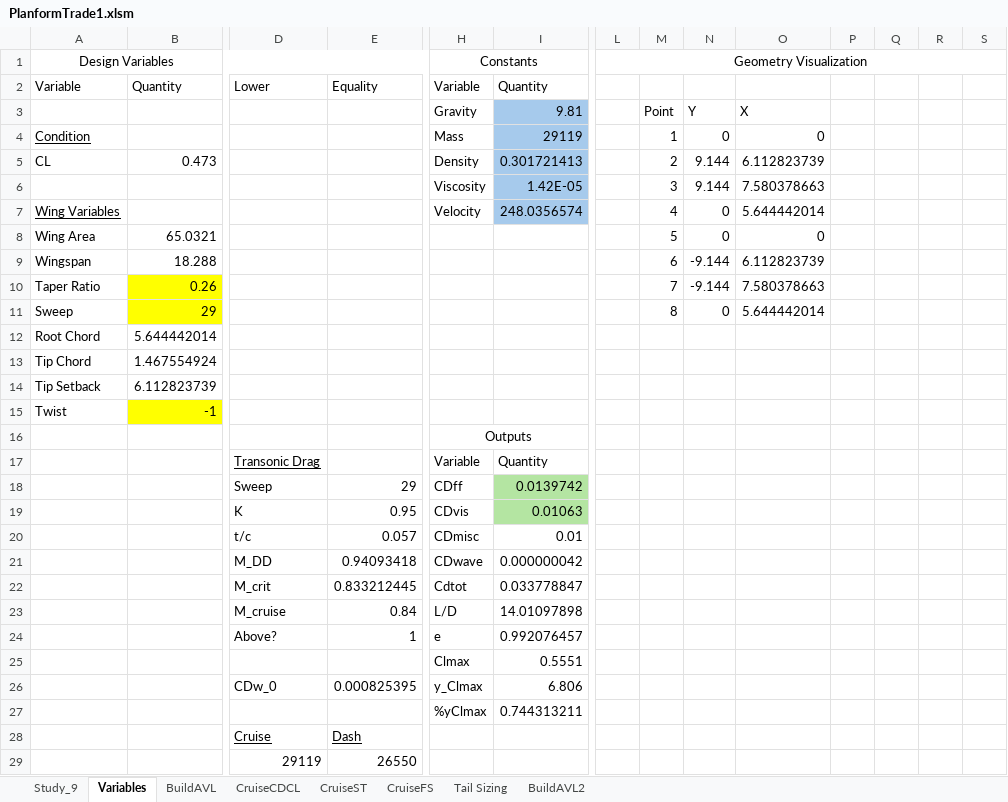
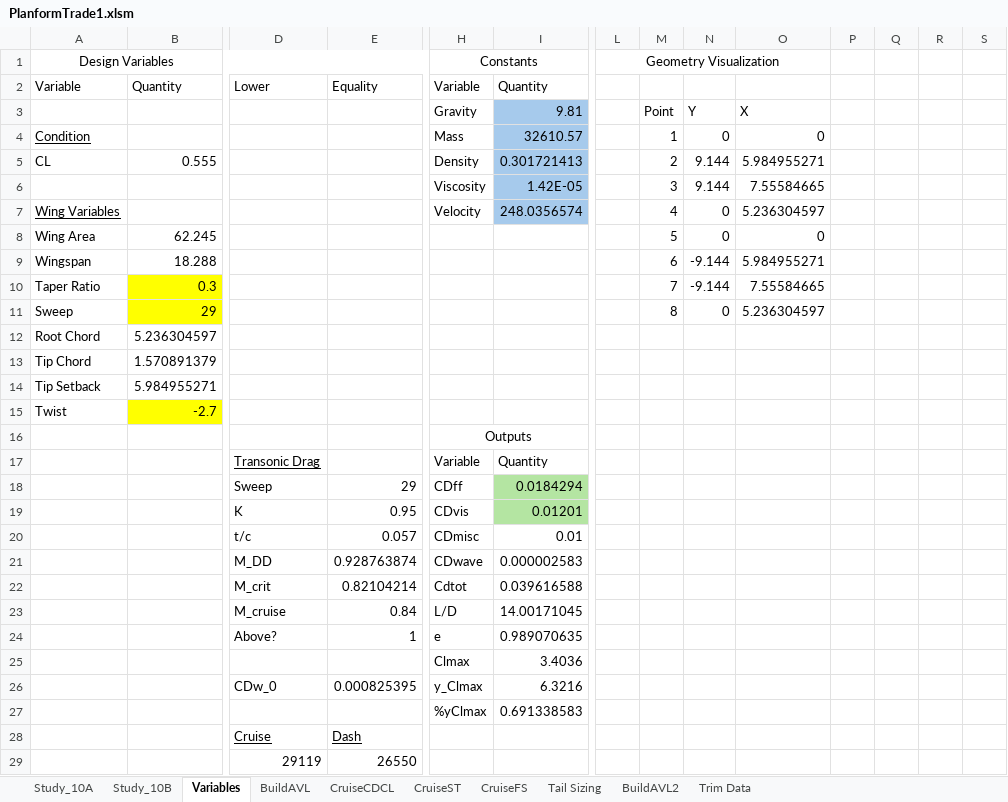
Before and after one commit to WiiHaveFun/NoThaiGrubbin-Repo, an Excel workbook: Aero/PlanformTrade1/Excel/PlanformTrade1.xlsm, sheet Variables, drawn as a sheet; only a part is shown, gaps mark what is left out; values as stored, in another font and other column widths than the file's, no borders; charts and pictures and conditional formats not drawn; removed rows and columns are numbered as before the commit, all else as after; rows hold the shown columns only; the diff covers the shown part only; the diff names each change by its address in the sheet, - before the commit and + after, or states it on an @@ line.

```diff
--- a/Aero/PlanformTrade1/Excel/PlanformTrade1.xlsm (sheet Variables)
+++ b/Aero/PlanformTrade1/Excel/PlanformTrade1.xlsm (sheet Variables)
@@ sheet tab hidden: Study_9 @@
+sheet tab: Study_10A
+sheet tab: Study_10B
+sheet tab: Trim Data
-L1:AB1 merged
+L1:O1 merged
-I4: 29119
+I4: 32610.57
-B5: 0.473
+B5: 0.555
-O5: 6.112823739
+O5: 5.984955271
-O6: 7.580378663
+O6: 7.55584665
-O7: 5.644442014
+O7: 5.236304597
-B8: 65.0321
+B8: 62.245
-O9: 6.112823739
+O9: 5.984955271
-B10: 0.26
+B10: 0.3
-O10: 7.580378663
+O10: 7.55584665
-O11: 5.644442014
+O11: 5.236304597
-B12: 5.644442014
+B12: 5.236304597
-B13: 1.467554924
+B13: 1.570891379
-B14: 6.112823739
+B14: 5.984955271
-B15: -1
+B15: -2.7
-I18: 0.0139742
+I18: 0.0184294
-I19: 0.01063
+I19: 0.01201
-E21: 0.94093418
+E21: 0.928763874
-I21: 0.000000042
+I21: 0.000002583
-row 22:  |  | M_crit | 0.833212445 | Cdtot | 0.033778847
+row 22:  |  | M_crit | 0.82104214 | Cdtot | 0.039616588
-I23: 14.01097898
+I23: 14.00171045
-I24: 0.992076457
+I24: 0.989070635
-I25: 0.5551
+I25: 3.4036
-I26: 6.806
+I26: 6.3216
-I27: 0.744313211
+I27: 0.691338583
```
Also changed, not shown: 8 added rows elsewhere in this sheet, sheet CruiseFS, sheet Tail Sizing, sheet CruiseST, sheet CruiseCDCL, sheet BuildAVL2, sheet BuildAVL, charts or pictures, 19 other files.
